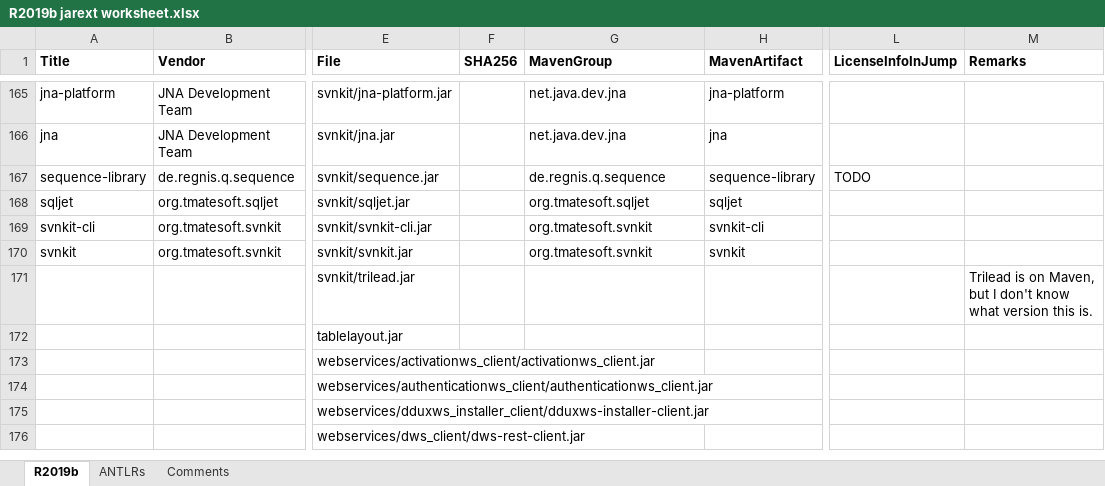
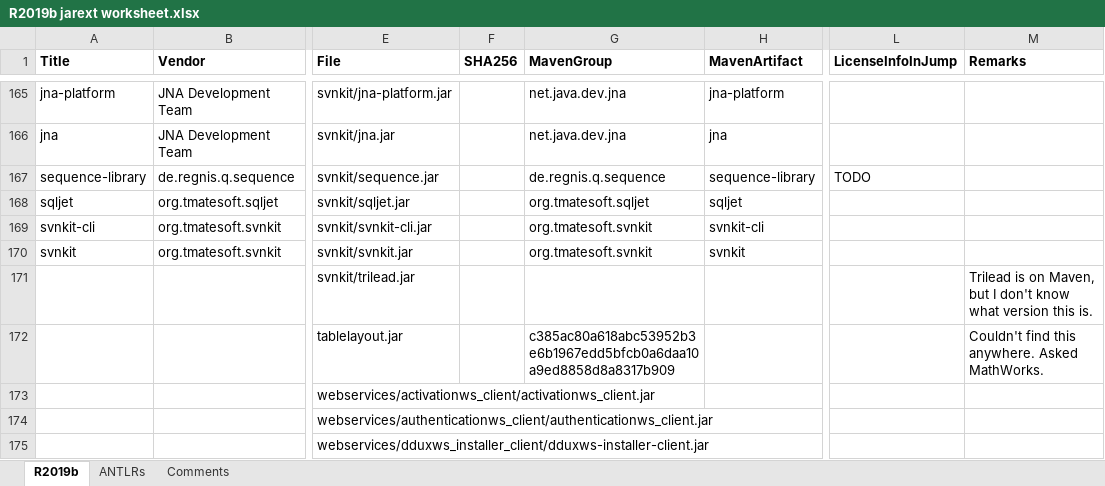
Before and after one commit to apjanke/matlab-jump, an Excel workbook: doc-project/R2019b jarext worksheet.xlsx, sheet R2019b, drawn as a sheet; only a part is shown, gaps mark what is left out; the shorter side is filled out with more unchanged rows; values as stored, in another font and other column widths than the file's, no borders; the diff names each change by its address in the sheet, - before the commit and + after, or states it on an @@ line.

Commit message:
Note about tablelayout.jar in worksheet

```diff
--- a/doc-project/R2019b jarext worksheet.xlsx (sheet R2019b)
+++ b/doc-project/R2019b jarext worksheet.xlsx (sheet R2019b)
-G172 (MavenGroup): (empty)
+G172 (MavenGroup): c385ac80a618abc53952b3e6b1967edd5bfcb0a6daa10a9ed8858d8a8317b909
-M172 (Remarks): (empty)
+M172 (Remarks): Couldn't find this anywhere. Asked MathWorks.
```
